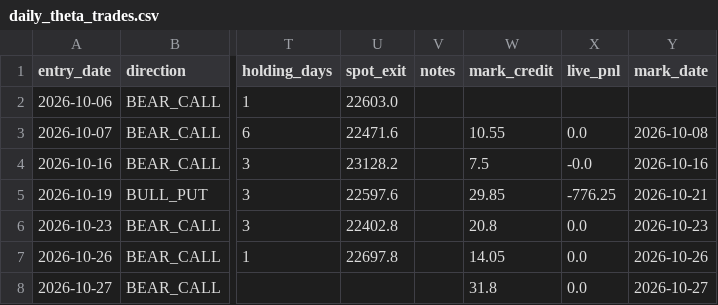
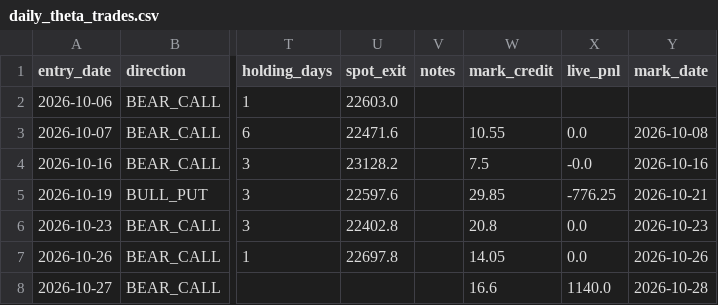
Before and after one commit to anilsahu89/My-world, a CSV file: scanners/papertrades/daily_theta_trades.csv, drawn as a sheet; only a part is shown, gaps mark what is left out; the diff names each change by its address in the sheet, - before the commit and + after, or states it on an @@ line.

```diff
--- a/scanners/papertrades/daily_theta_trades.csv
+++ b/scanners/papertrades/daily_theta_trades.csv
-W8 (mark_credit): 31.8
+W8 (mark_credit): 16.6
-X8 (live_pnl): 0.0
+X8 (live_pnl): 1140.0
-Y8 (mark_date): 2026-10-27
+Y8 (mark_date): 2026-10-28
```
Also changed, not shown: scanners/papertrades/nifty_premium_mill_trades.csv, 12 other files.
